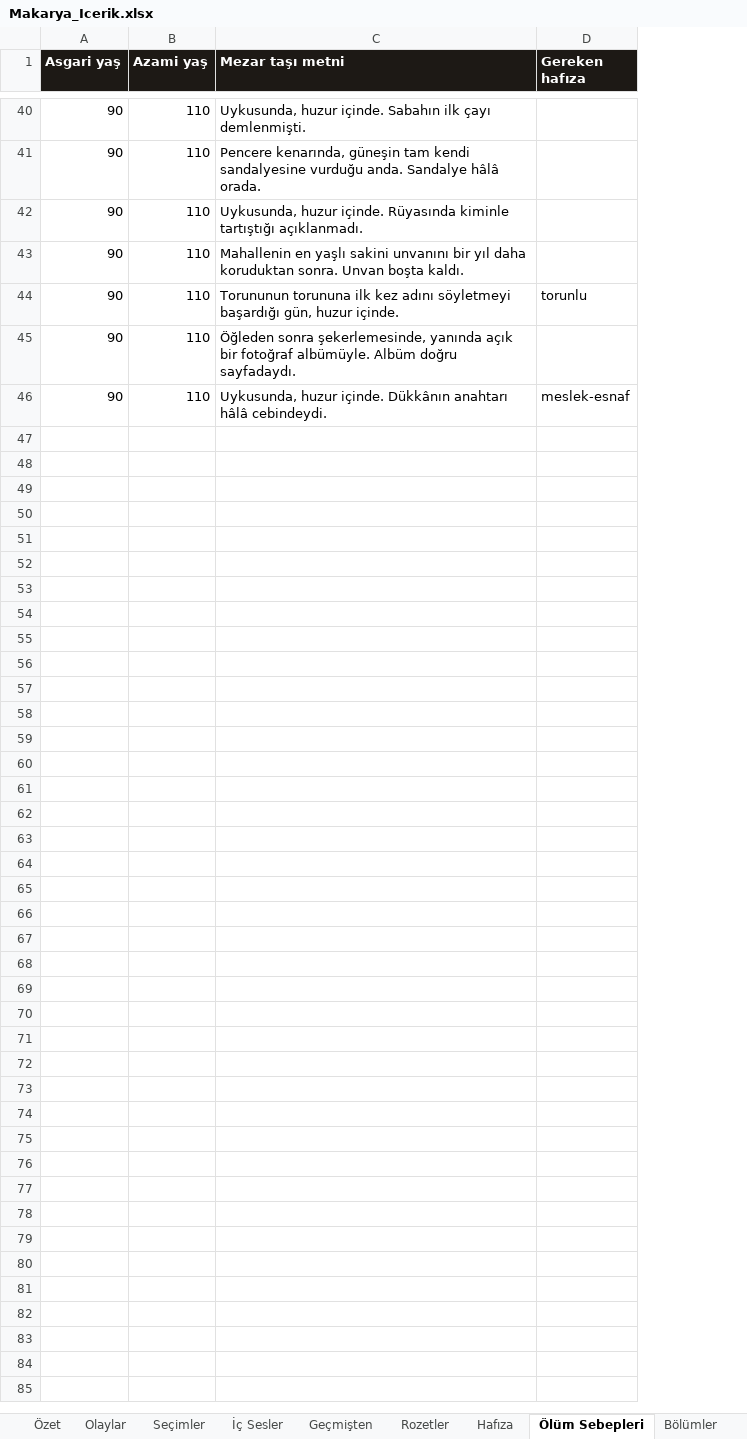
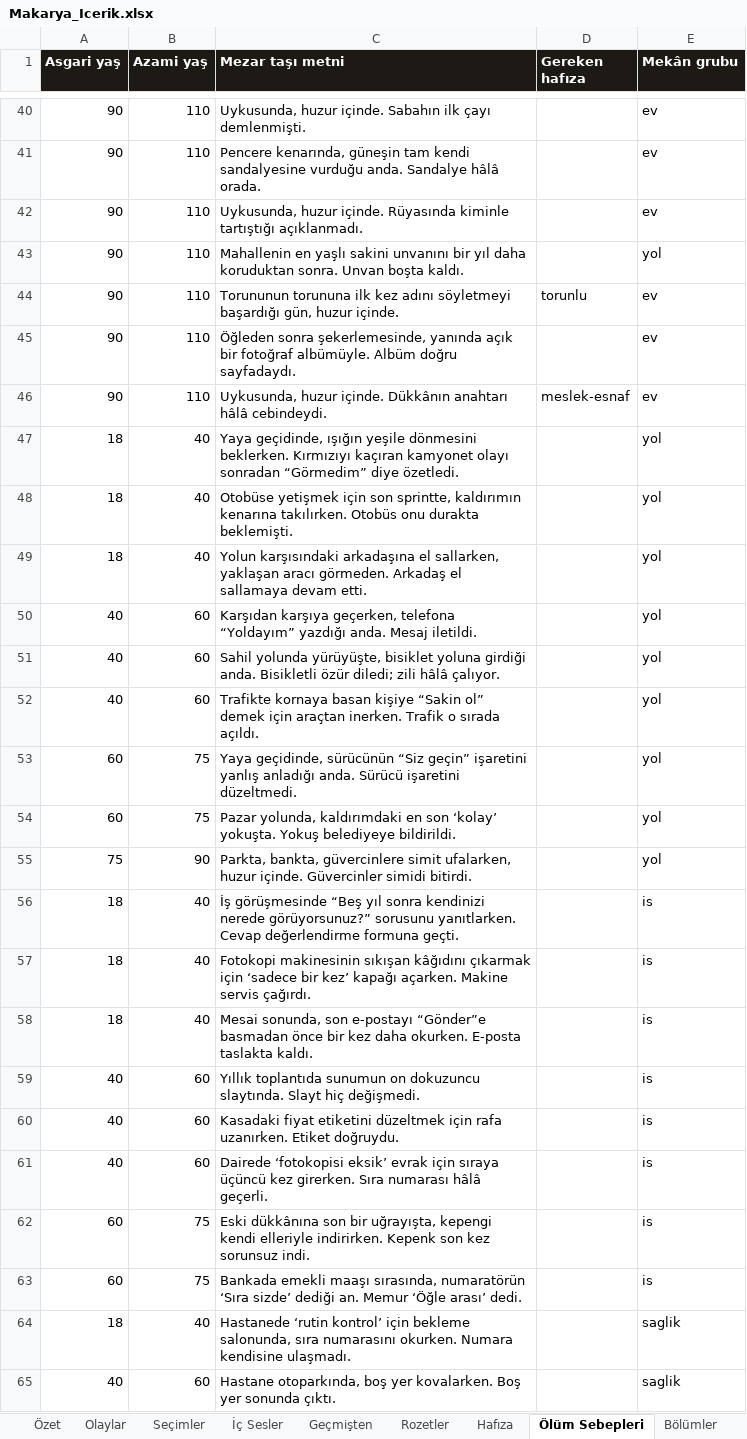
Before and after one commit to Dygrogrand/Makarya, an Excel workbook: Makarya_Icerik.xlsx, sheet Ölüm Sebepleri, drawn as a sheet; only a part is shown, gaps mark what is left out; values as stored, in another font and other column widths than the file's, no borders; the diff covers the shown part only; the diff names each change by its address in the sheet, - before the commit and + after, or states it on an @@ line.

```diff
--- a/Makarya_Icerik.xlsx (sheet Ölüm Sebepleri)
+++ b/Makarya_Icerik.xlsx (sheet Ölüm Sebepleri)
+column E (Mekân grubu), rows 40-46: ev | ev | ev | yol | ev | ev | ev
+row 47: 18 | 40 | Yaya geçidinde, ışığın yeşile dönmesini beklerken. Kırmızıyı kaçıran kamyonet olayı sonradan “Görmedim” diye özetledi. |  | yol
+row 48: 18 | 40 | Otobüse yetişmek için son sprintte, kaldırımın kenarına takılırken. Otobüs onu durakta beklemişti. |  | yol
+row 49: 18 | 40 | Yolun karşısındaki arkadaşına el sallarken, yaklaşan aracı görmeden. Arkadaş el sallamaya devam etti. |  | yol
+row 50: 40 | 60 | Karşıdan karşıya geçerken, telefona “Yoldayım” yazdığı anda. Mesaj iletildi. |  | yol
+row 51: 40 | 60 | Sahil yolunda yürüyüşte, bisiklet yoluna girdiği anda. Bisikletli özür diledi; zili hâlâ çalıyor. |  | yol
+row 52: 40 | 60 | Trafikte kornaya basan kişiye “Sakin ol” demek için araçtan inerken. Trafik o sırada açıldı. |  | yol
+row 53: 60 | 75 | Yaya geçidinde, sürücünün “Siz geçin” işaretini yanlış anladığı anda. Sürücü işaretini düzeltmedi. |  | yol
+row 54: 60 | 75 | Pazar yolunda, kaldırımdaki en son ‘kolay’ yokuşta. Yokuş belediyeye bildirildi. |  | yol
+row 55: 75 | 90 | Parkta, bankta, güvercinlere simit ufalarken, huzur içinde. Güvercinler simidi bitirdi. |  | yol
+row 56: 18 | 40 | İş görüşmesinde “Beş yıl sonra kendinizi nerede görüyorsunuz?” sorusunu yanıtlarken. Cevap değerlendirme formuna geçti. |  | is
+row 57: 18 | 40 | Fotokopi makinesinin sıkışan kâğıdını çıkarmak için ‘sadece bir kez’ kapağı açarken. Makine servis çağırdı. |  | is
+row 58: 18 | 40 | Mesai sonunda, son e-postayı “Gönder”e basmadan önce bir kez daha okurken. E-posta taslakta kaldı. |  | is
+row 59: 40 | 60 | Yıllık toplantıda sunumun on dokuzuncu slaytında. Slayt hiç değişmedi. |  | is
+row 60: 40 | 60 | Kasadaki fiyat etiketini düzeltmek için rafa uzanırken. Etiket doğruydu. |  | is
+row 61: 40 | 60 | Dairede ‘fotokopisi eksik’ evrak için sıraya üçüncü kez girerken. Sıra numarası hâlâ geçerli. |  | is
+row 62: 60 | 75 | Eski dükkânına son bir uğrayışta, kepengi kendi elleriyle indirirken. Kepenk son kez sorunsuz indi. |  | is
+row 63: 60 | 75 | Bankada emekli maaşı sırasında, numaratörün ‘Sıra sizde’ dediği an. Memur ‘Öğle arası’ dedi. |  | is
+row 64: 18 | 40 | Hastanede ‘rutin kontrol’ için bekleme salonunda, sıra numarasını okurken. Numara kendisine ulaşmadı. |  | saglik
+row 65: 40 | 60 | Hastane otoparkında, boş yer kovalarken. Boş yer sonunda çıktı. |  | saglik
```
Also changed, not shown: 15 added rows elsewhere in this sheet, sheet Seçimler, sheet Nasıl Kullanılır, 4 other files.
